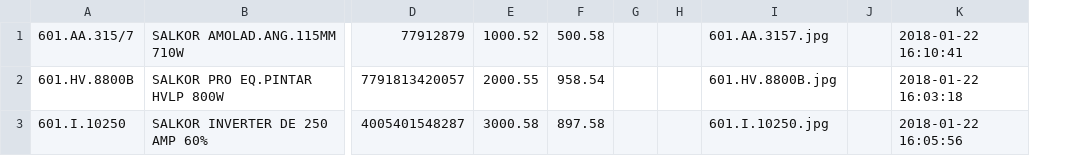
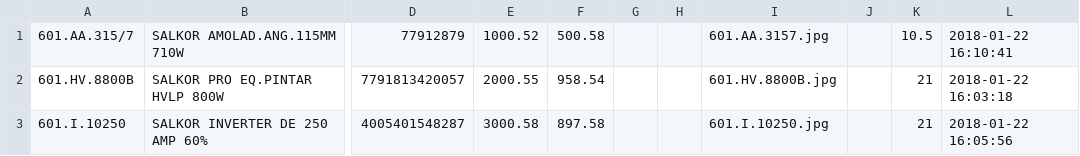
Before and after one commit to jobiols/cl-bulonfer, a CSV file: product_autoload/data/data.csv, drawn as a sheet; only a part is shown, gaps mark what is left out; the diff names each change by its address in the sheet, - before the commit and + after, or states it on an @@ line.

```diff
--- a/product_autoload/data/data.csv
+++ b/product_autoload/data/data.csv
+column K, rows 1-3: 10.5 | 21 | 21
```
Also changed, not shown: 2 other files.
